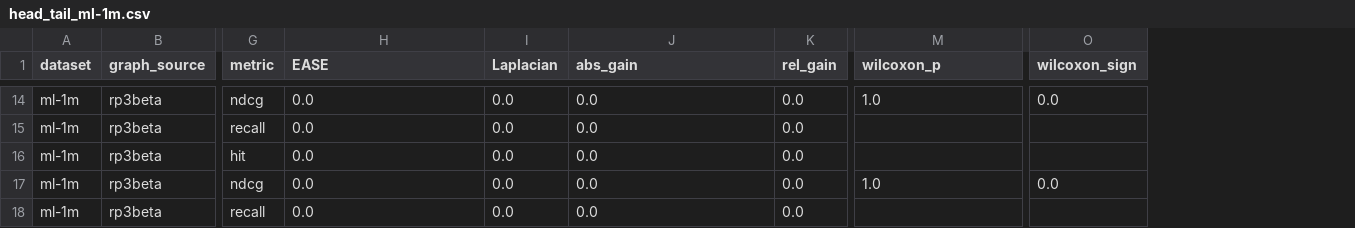
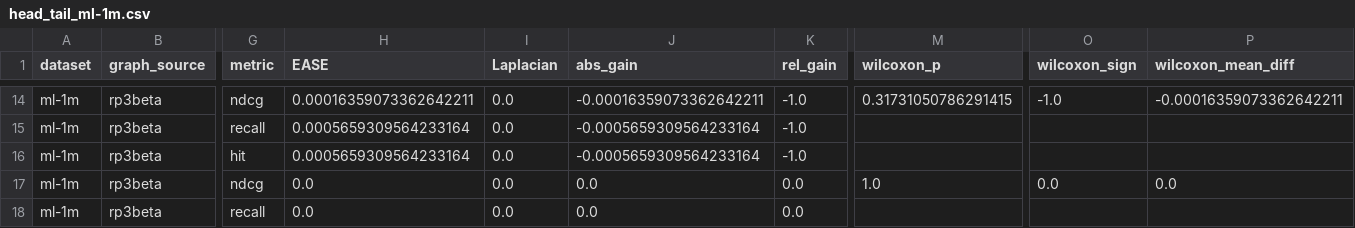
Before and after one commit to MarijanMatkovic/hybrid-recommender-systems, a CSV file: results/head_tail_analysis/head_tail_ml-1m.csv, drawn as a sheet; only a part is shown, gaps mark what is left out; the diff covers the shown part only; the diff names each change by its address in the sheet, - before the commit and + after, or states it on an @@ line.

```diff
--- a/results/head_tail_analysis/head_tail_ml-1m.csv
+++ b/results/head_tail_analysis/head_tail_ml-1m.csv
+column P (wilcoxon_mean_diff), rows 14-17: -0.00016359073362642211 |  |  | 0.0
-H14 (EASE): 0.0
+H14 (EASE): 0.00016359073362642211
-J14 (abs_gain): 0.0
+J14 (abs_gain): -0.00016359073362642211
-K14:K16 (rel_gain): 0.0
+K14:K16 (rel_gain): -1.0
-M14 (wilcoxon_p): 1.0
+M14 (wilcoxon_p): 0.31731050786291415
-O14 (wilcoxon_sign): 0.0
+O14 (wilcoxon_sign): -1.0
-H15:H16 (EASE): 0.0
+H15:H16 (EASE): 0.0005659309564233164
-J15:J16 (abs_gain): 0.0
+J15:J16 (abs_gain): -0.0005659309564233164
```
Also changed, not shown: 59 edited cells elsewhere in this file, results/edlae/edlae_ml-1m.csv, results/edlae_multiseed/edlae_multiseed_ml-1m.csv, 11 other files.
